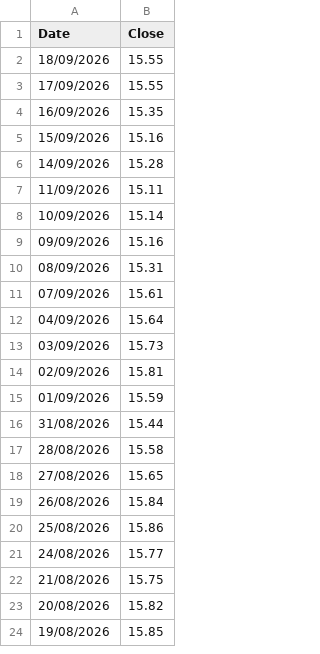
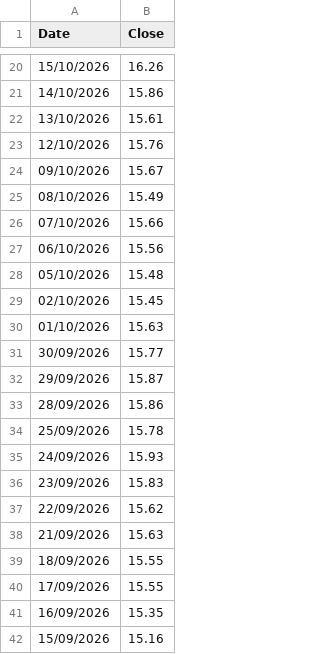
Before and after one commit to jhoxley/InvestmentPortfolio, a CSV file: market-data-web-service/data/Blackrock_World_Healthscience.csv, drawn as a sheet; only a part is shown, gaps mark what is left out; the shorter side is filled out with more unchanged rows; the diff covers the shown part only.

```diff
--- a/market-data-web-service/data/Blackrock_World_Healthscience.csv
+++ b/market-data-web-service/data/Blackrock_World_Healthscience.csv
@@ -2 +20,20 @@ Date,Close
+15/10/2026,16.26
+14/10/2026,15.86
+13/10/2026,15.61
+12/10/2026,15.76
+09/10/2026,15.67
+08/10/2026,15.49
+07/10/2026,15.66
+06/10/2026,15.56
+05/10/2026,15.48
+02/10/2026,15.45
+01/10/2026,15.63
+30/09/2026,15.77
+29/09/2026,15.87
+28/09/2026,15.86
+25/09/2026,15.78
+24/09/2026,15.93
+23/09/2026,15.83
+22/09/2026,15.62
+21/09/2026,15.63
 18/09/2026,15.55
```
Also changed, not shown: 18 added rows elsewhere in this file, market-data-web-service/data/Blackrock_Consensus_85.csv, market-data-web-service/data/IFSL_Marlborough_UK_Micro-Cap_Growth.csv, 1 other file.
